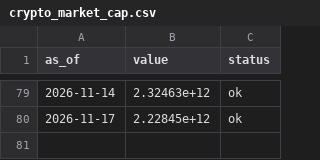
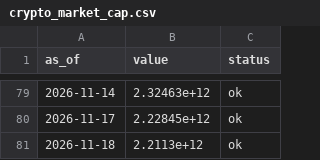
Before and after one commit to dylanlayden/finance-terminal, a CSV file: data/crypto_market_cap.csv, drawn as a sheet; only a part is shown, gaps mark what is left out.

```diff
--- a/data/crypto_market_cap.csv
+++ b/data/crypto_market_cap.csv
@@ -80 +80,2 @@ as_of,value,status
 2026-11-17,2.22845e+12,ok
+2026-11-18,2.2113e+12,ok
```
Also changed, not shown: data/btc_dominance.csv, data/crypto_volume.csv, 15 other files.
